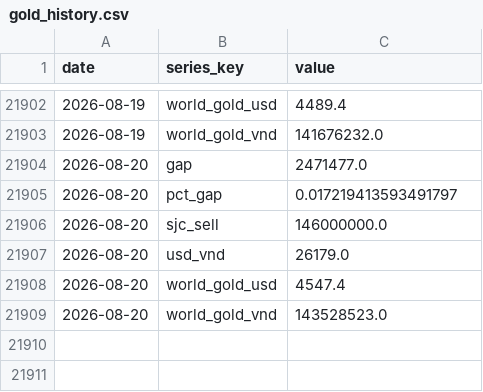
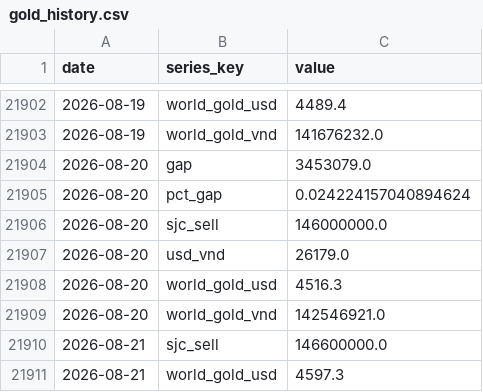
Before and after one commit to BrosPartners/liquidity-crawler, a CSV file: data/gold_history.csv, drawn as a sheet; only a part is shown, gaps mark what is left out.

```diff
--- a/data/gold_history.csv
+++ b/data/gold_history.csv
@@ -21903,7 +21903,9 @@ date,series_key,value
 2026-08-19,world_gold_vnd,141676232.0
-2026-08-20,gap,2471477.0
-2026-08-20,pct_gap,0.017219413593491797
+2026-08-20,gap,3453079.0
+2026-08-20,pct_gap,0.024224157040894624
 2026-08-20,sjc_sell,146000000.0
 2026-08-20,usd_vnd,26179.0
-2026-08-20,world_gold_usd,4547.4
-2026-08-20,world_gold_vnd,143528523.0
+2026-08-20,world_gold_usd,4516.3
+2026-08-20,world_gold_vnd,142546921.0
+2026-08-21,sjc_sell,146600000.0
+2026-08-21,world_gold_usd,4597.3
```
Also changed, not shown: 2 other files.
